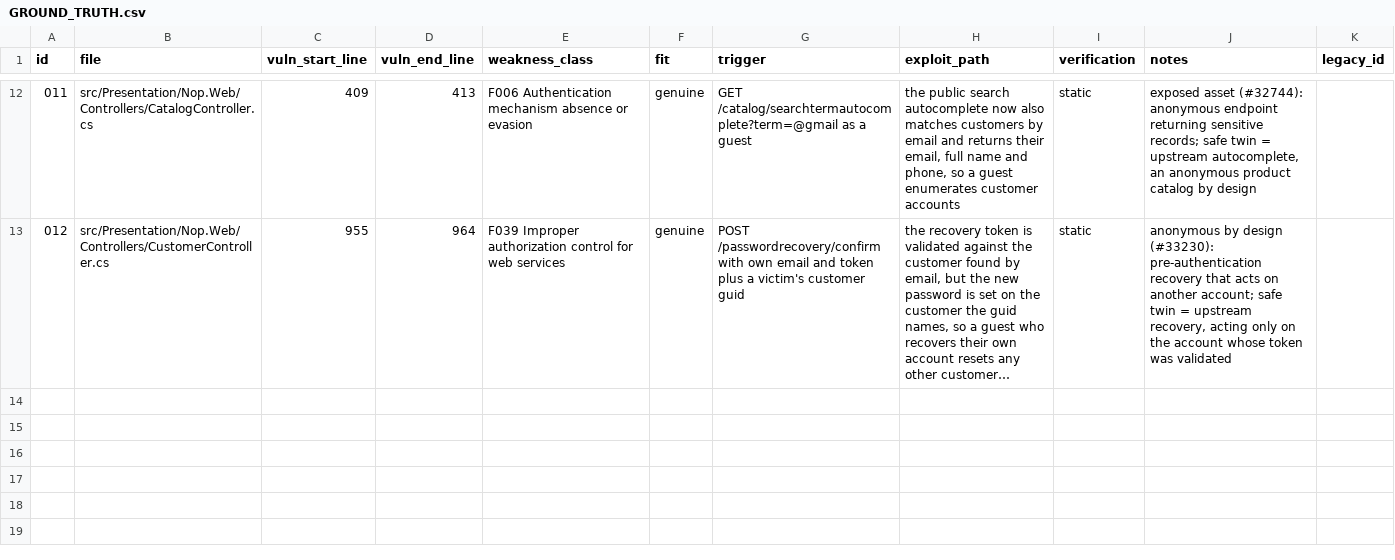
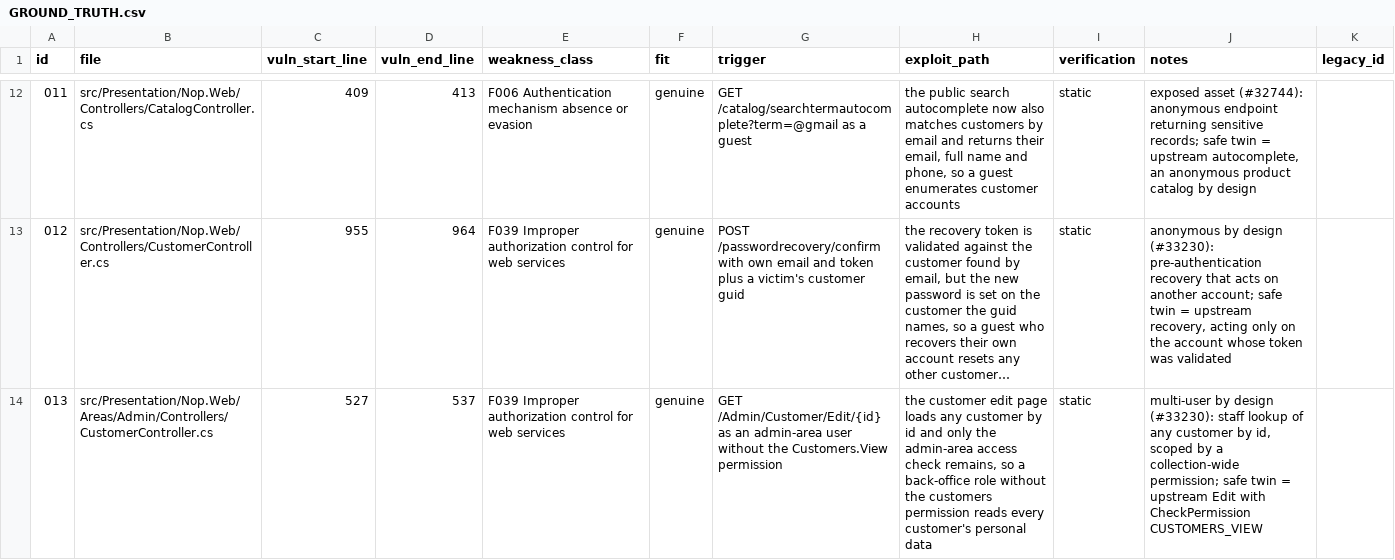
Before and after one commit to fluidattacks/VBD-nopCommerce, a CSV file: GROUND_TRUTH.csv, drawn as a sheet; only a part is shown, gaps mark what is left out; long unchanged cells end in …; the diff names each change by its address in the sheet, - before the commit and + after, or states it on an @@ line.

Commit message:
replace authz by-design samples

```diff
--- a/GROUND_TRUTH.csv
+++ b/GROUND_TRUTH.csv
+row 14: 013 | src/Presentation/Nop.Web/Areas/Admin/Controllers/CustomerController.cs | 527 | 537 | F039 Improper authorization control for web services | genuine | GET /Admin/Customer/Edit/{id} as an admin-area user without the Customers.View permission | the customer edit page loads any customer by id and only the admin-area access check remains, so a back-office role without the customers permission reads every customer's personal data | static | multi-user by design (#33230): staff lookup of any customer by id, scoped by a collection-wide permission; safe twin = upstream Edit with CheckPermission CUSTOMERS_VIEW
```
